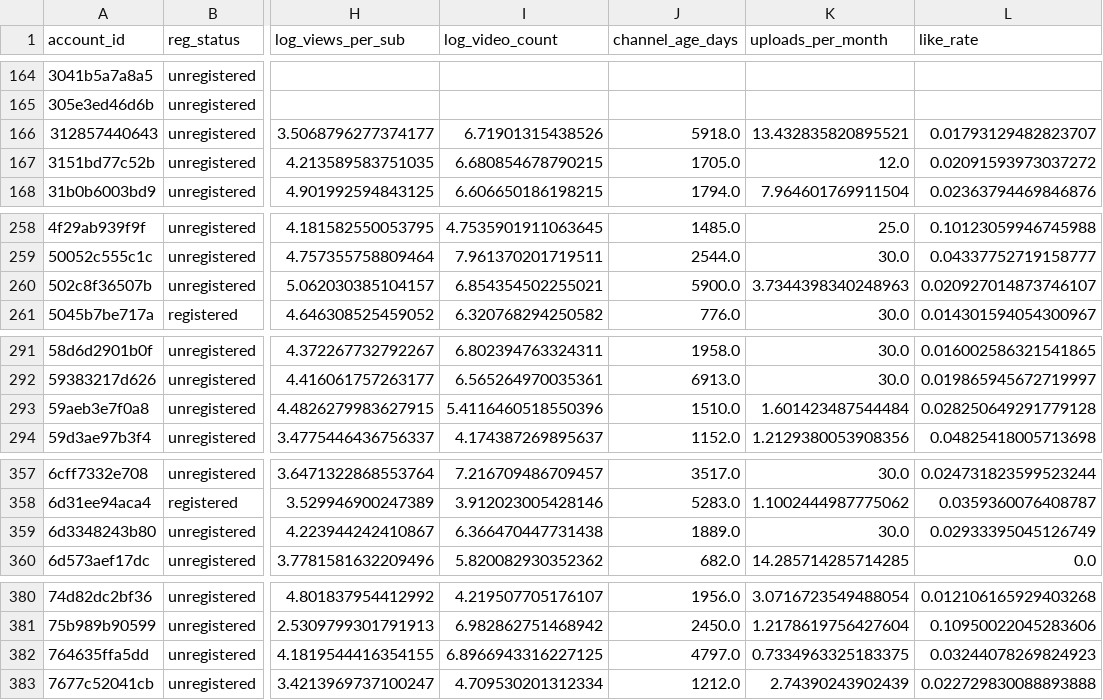
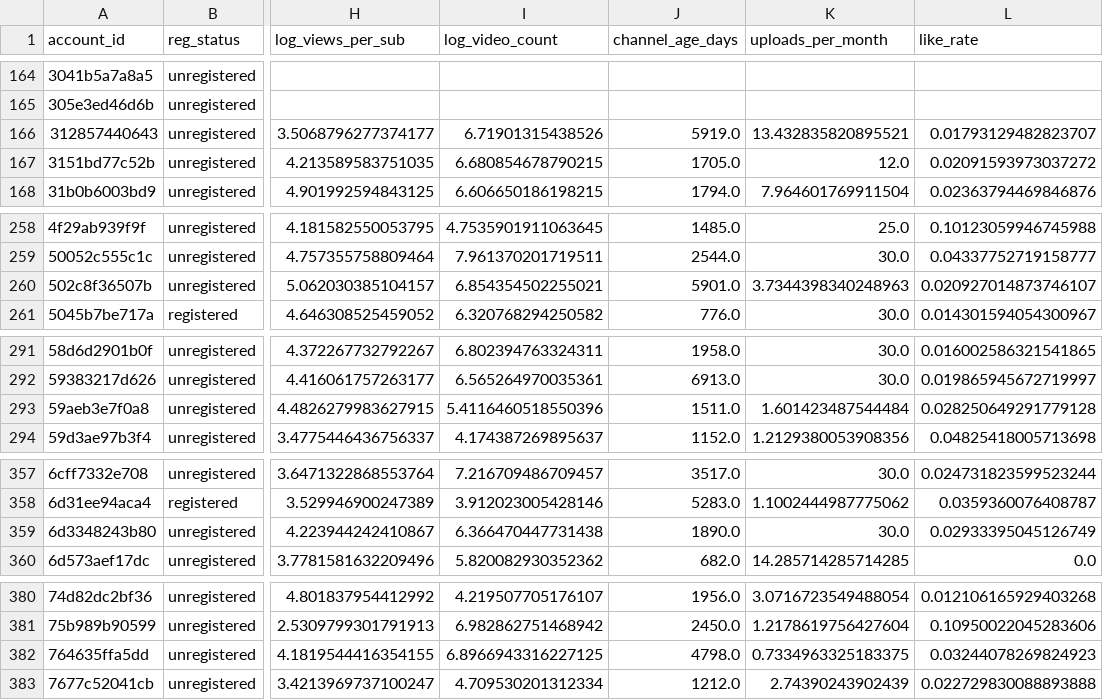
Before and after one commit to DeepStatistix/finfluencer-register-leakage, a CSV file: data/released/accounts.csv, drawn as a sheet; only a part is shown, gaps mark what is left out; the diff covers the shown part only; the diff names each change by its address in the sheet, - before the commit and + after, or states it on an @@ line.

```diff
--- a/data/released/accounts.csv
+++ b/data/released/accounts.csv
-J166 (channel_age_days): 5918.0
+J166 (channel_age_days): 5919.0
-J260 (channel_age_days): 5900.0
+J260 (channel_age_days): 5901.0
-J293 (channel_age_days): 1510.0
+J293 (channel_age_days): 1511.0
-J359 (channel_age_days): 1889.0
+J359 (channel_age_days): 1890.0
-J382 (channel_age_days): 4797.0
+J382 (channel_age_days): 4798.0
```
Also changed, not shown: 14 edited cells elsewhere in this file, 15 other files.
